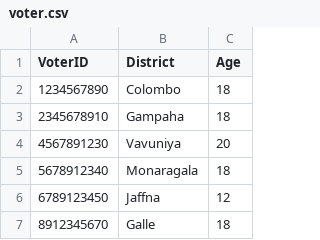
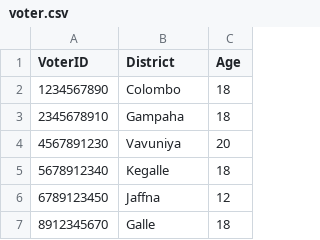
Before and after one commit to methasha20250805/VoterManagementSystem, a CSV file: voter.csv, drawn as a sheet; only a part is shown.

Commit message:
editing voters

```diff
--- a/voter.csv
+++ b/voter.csv
@@ -4,3 +4,3 @@ VoterID,District,Age
 4567891230,Vavuniya,20
-5678912340,Monaragala,18
+5678912340,Kegalle,18
 6789123450,Jaffna,12
```
